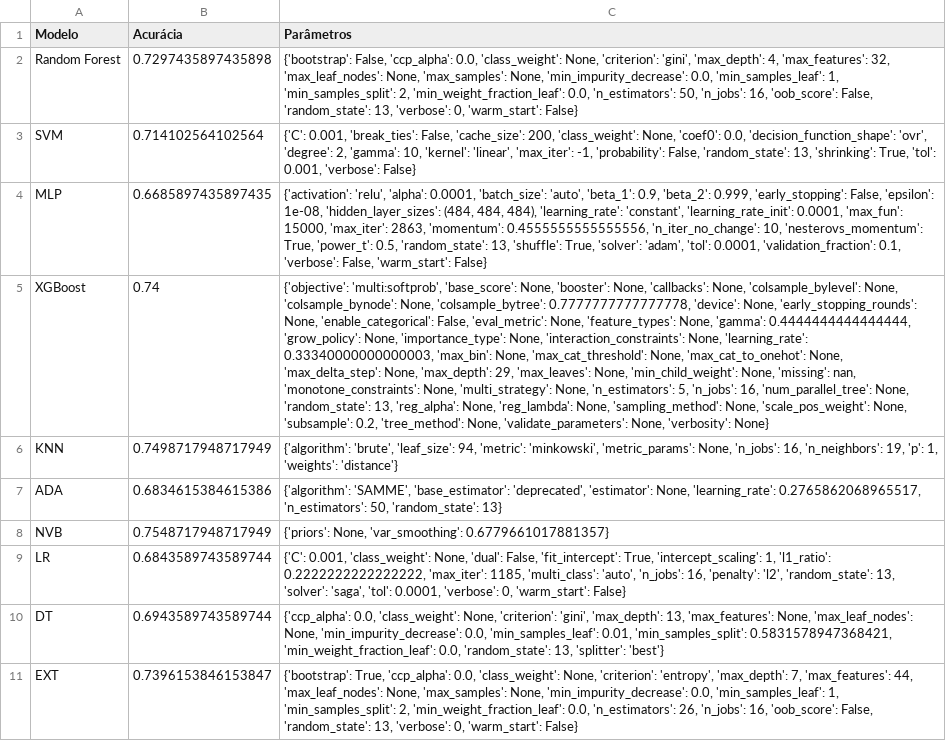
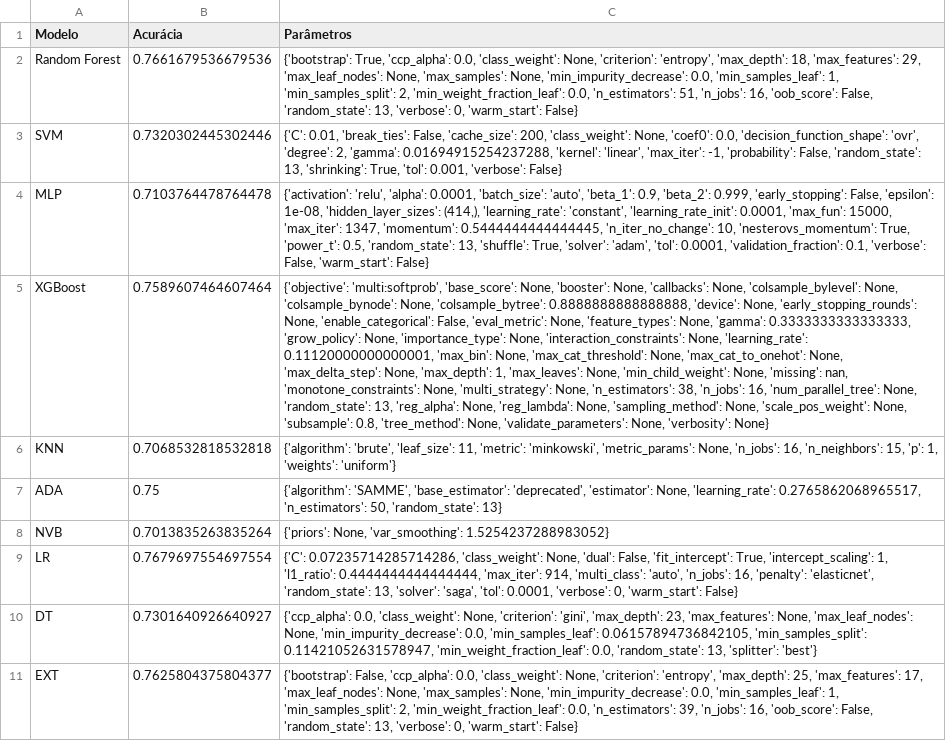
Before and after one commit to Apollyion/Classificacao_MHI_BIC, a CSV file: Classificacao_DosSantos/data3_norm_acuracy.csv, drawn as a sheet; the diff names each change by its address in the sheet, - before the commit and + after, or states it on an @@ line.

```diff
--- a/Classificacao_DosSantos/data3_norm_acuracy.csv
+++ b/Classificacao_DosSantos/data3_norm_acuracy.csv
-B2 (Acurácia): 0.7297435897435898
+B2 (Acurácia): 0.7661679536679536
-C2 (Parâmetros): {'bootstrap': False, 'ccp_alpha': 0.0, 'class_weight': None, 'criterion': 'gini', 'max_depth': 4, 'max_features': 32, 'max_leaf_nodes': None, 'max_samples': None, 'min_impurity_decrease': 0.0, 'min_samples_leaf': 1, 'min_samples_split': 2, 'min_weight_fraction_leaf': 0.0, 'n_estimators': 50, 'n_jobs': 16,…
+C2 (Parâmetros): {'bootstrap': True, 'ccp_alpha': 0.0, 'class_weight': None, 'criterion': 'entropy', 'max_depth': 18, 'max_features': 29, 'max_leaf_nodes': None, 'max_samples': None, 'min_impurity_decrease': 0.0, 'min_samples_leaf': 1, 'min_samples_split': 2, 'min_weight_fraction_leaf': 0.0, 'n_estimators': 51, 'n_jobs': 16,…
-B3 (Acurácia): 0.714102564102564
+B3 (Acurácia): 0.7320302445302446
-C3 (Parâmetros): {'C': 0.001, 'break_ties': False, 'cache_size': 200, 'class_weight': None, 'coef0': 0.0, 'decision_function_shape': 'ovr', 'degree': 2, 'gamma': 10, 'kernel': 'linear',…
+C3 (Parâmetros): {'C': 0.01, 'break_ties': False, 'cache_size': 200, 'class_weight': None, 'coef0': 0.0, 'decision_function_shape': 'ovr', 'degree': 2, 'gamma': 0.01694915254237288, 'kernel': 'linear',…
-B4 (Acurácia): 0.6685897435897435
+B4 (Acurácia): 0.7103764478764478
-C4 (Parâmetros): …1e-08, 'hidden_layer_sizes': (484, 484, 484), 'learning_rate': 'constant', 'learning_rate_init': 0.0001, 'max_fun': 15000, 'max_iter': 2863, 'momentum': 0.4555555555555556, 'n_iter_no_change': 10,…
+C4 (Parâmetros): …1e-08, 'hidden_layer_sizes': (414,), 'learning_rate': 'constant', 'learning_rate_init': 0.0001, 'max_fun': 15000, 'max_iter': 1347, 'momentum': 0.5444444444444445, 'n_iter_no_change': 10,…
-B5 (Acurácia): 0.74
+B5 (Acurácia): 0.7589607464607464
-C5 (Parâmetros): …None, 'colsample_bytree': 0.7777777777777778, 'device': None, 'early_stopping_rounds': None, 'enable_categorical': False, 'eval_metric': None, 'feature_types': None, 'gamma': 0.4444444444444444, 'grow_policy': None, 'importance_type': None, 'interaction_constraints': None, 'learning_rate': 0.33340000000000003, 'max_bin': None, 'max_cat_threshold': None, 'max_cat_to_onehot': None, 'max_delta_step': None, 'max_depth': 29, 'max_leaves': None, 'min_child_weight': None, 'missing': nan, 'monotone_constraints': None, 'multi_strategy': None, 'n_estimators': 5, 'n_jobs': 16, 'num_parallel_tree': None, 'random_state': 13, 'reg_alpha': None, 'reg_lambda': None, 'sampling_method': None, 'scale_pos_weight': None, 'subsample': 0.2, 'tree_method': None,…
+C5 (Parâmetros): …None, 'colsample_bytree': 0.8888888888888888, 'device': None, 'early_stopping_rounds': None, 'enable_categorical': False, 'eval_metric': None, 'feature_types': None, 'gamma': 0.3333333333333333, 'grow_policy': None, 'importance_type': None, 'interaction_constraints': None, 'learning_rate': 0.11120000000000001, 'max_bin': None, 'max_cat_threshold': None, 'max_cat_to_onehot': None, 'max_delta_step': None, 'max_depth': 1, 'max_leaves': None, 'min_child_weight': None, 'missing': nan, 'monotone_constraints': None, 'multi_strategy': None, 'n_estimators': 38, 'n_jobs': 16, 'num_parallel_tree': None, 'random_state': 13, 'reg_alpha': None, 'reg_lambda': None, 'sampling_method': None, 'scale_pos_weight': None, 'subsample': 0.8, 'tree_method': None,…
-B6 (Acurácia): 0.7498717948717949
+B6 (Acurácia): 0.7068532818532818
-C6 (Parâmetros): …'brute', 'leaf_size': 94, 'metric': 'minkowski', 'metric_params': None, 'n_jobs': 16, 'n_neighbors': 19, 'p': 1, 'weights': 'distance'}
+C6 (Parâmetros): …'brute', 'leaf_size': 11, 'metric': 'minkowski', 'metric_params': None, 'n_jobs': 16, 'n_neighbors': 15, 'p': 1, 'weights': 'uniform'}
-B7 (Acurácia): 0.6834615384615386
+B7 (Acurácia): 0.75
-B8 (Acurácia): 0.7548717948717949
+B8 (Acurácia): 0.7013835263835264
-C8 (Parâmetros): …None, 'var_smoothing': 0.6779661017881357}
+C8 (Parâmetros): …None, 'var_smoothing': 1.5254237288983052}
-B9 (Acurácia): 0.6843589743589744
+B9 (Acurácia): 0.7679697554697554
-C9 (Parâmetros): {'C': 0.001, 'class_weight': None, 'dual': False, 'fit_intercept': True, 'intercept_scaling': 1, 'l1_ratio': 0.2222222222222222, 'max_iter': 1185, 'multi_class': 'auto', 'n_jobs': 16, 'penalty': 'l2', 'random_state': 13,…
+C9 (Parâmetros): {'C': 0.07235714285714286, 'class_weight': None, 'dual': False, 'fit_intercept': True, 'intercept_scaling': 1, 'l1_ratio': 0.4444444444444444, 'max_iter': 914, 'multi_class': 'auto', 'n_jobs': 16, 'penalty': 'elasticnet', 'random_state': 13,…
-B10 (Acurácia): 0.6943589743589744
+B10 (Acurácia): 0.7301640926640927
-C10 (Parâmetros): …'gini', 'max_depth': 13, 'max_features': None, 'max_leaf_nodes': None, 'min_impurity_decrease': 0.0, 'min_samples_leaf': 0.01, 'min_samples_split': 0.5831578947368421, 'min_weight_fraction_leaf': 0.0,…
+C10 (Parâmetros): …'gini', 'max_depth': 23, 'max_features': None, 'max_leaf_nodes': None, 'min_impurity_decrease': 0.0, 'min_samples_leaf': 0.06157894736842105, 'min_samples_split': 0.11421052631578947, 'min_weight_fraction_leaf': 0.0,…
-B11 (Acurácia): 0.7396153846153847
+B11 (Acurácia): 0.7625804375804377
-C11 (Parâmetros): {'bootstrap': True, 'ccp_alpha': 0.0, 'class_weight': None, 'criterion': 'entropy', 'max_depth': 7, 'max_features': 44, 'max_leaf_nodes': None, 'max_samples': None, 'min_impurity_decrease': 0.0, 'min_samples_leaf': 1, 'min_samples_split': 2, 'min_weight_fraction_leaf': 0.0, 'n_estimators': 26, 'n_jobs': 16,…
+C11 (Parâmetros): {'bootstrap': False, 'ccp_alpha': 0.0, 'class_weight': None, 'criterion': 'entropy', 'max_depth': 25, 'max_features': 17, 'max_leaf_nodes': None, 'max_samples': None, 'min_impurity_decrease': 0.0, 'min_samples_leaf': 1, 'min_samples_split': 2, 'min_weight_fraction_leaf': 0.0, 'n_estimators': 39, 'n_jobs': 16,…
```
Also changed, not shown: Classificacao_DosSantos/data2_norm_acuracy.csv, 28 other files.
